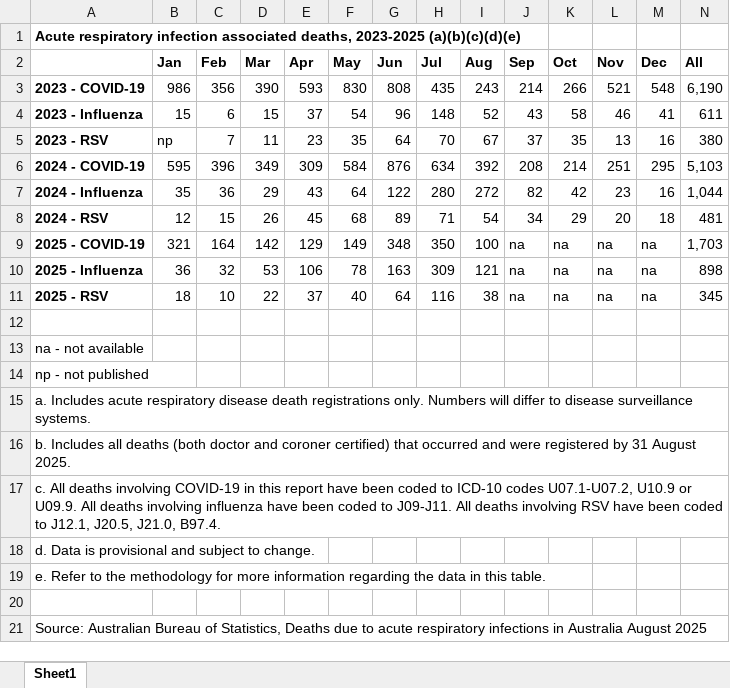
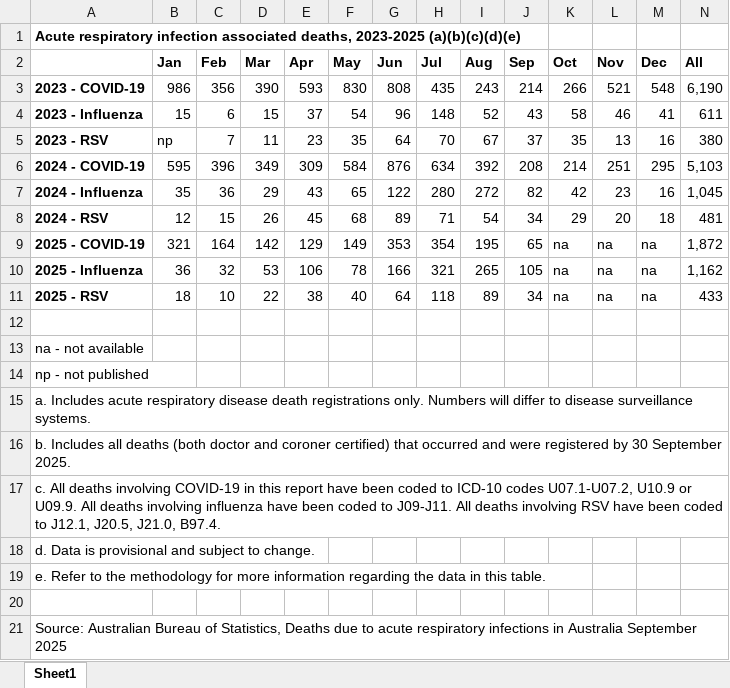
Before and after one commit to Mike-Honey/covid-19-au-vaccinations, an Excel workbook: Acute respiratory infection associated deaths, 2023-2025 (a)(b)(c)(d)(e).xlsx, sheet Sheet1, drawn as a sheet; values as stored, in another font and other column widths than the file's, no borders; the diff names each change by its address in the sheet, - before the commit and + after, or states it on an @@ line.

Commit message:
ARI deaths Released 30/10/2025

```diff
--- a/Acute respiratory infection associated deaths, 2023-2025 (a)(b)(c)(d)(e).xlsx (sheet Sheet1)
+++ b/Acute respiratory infection associated deaths, 2023-2025 (a)(b)(c)(d)(e).xlsx (sheet Sheet1)
-F7 (May): 64
+F7 (May): 65
-N7 (All): 1,044
+N7 (All): 1,045
-G9 (Jun): 348
+G9 (Jun): 353
-H9 (Jul): 350
+H9 (Jul): 354
-I9 (Aug): 100
+I9 (Aug): 195
-J9 (Sep): na
+J9 (Sep): 65
-N9 (All): 1,703
+N9 (All): 1,872
-G10 (Jun): 163
+G10 (Jun): 166
-H10 (Jul): 309
+H10 (Jul): 321
-I10 (Aug): 121
+I10 (Aug): 265
-J10 (Sep): na
+J10 (Sep): 105
-N10 (All): 898
+N10 (All): 1,162
-E11 (Apr): 37
+E11 (Apr): 38
-H11 (Jul): 116
+H11 (Jul): 118
-I11 (Aug): 38
+I11 (Aug): 89
-J11 (Sep): na
+J11 (Sep): 34
-N11 (All): 345
+N11 (All): 433
-A16: …registered by 31 August 2025.
+A16: …registered by 30 September 2025.
-A21: …in Australia August 2025
+A21: …in Australia September 2025
```
